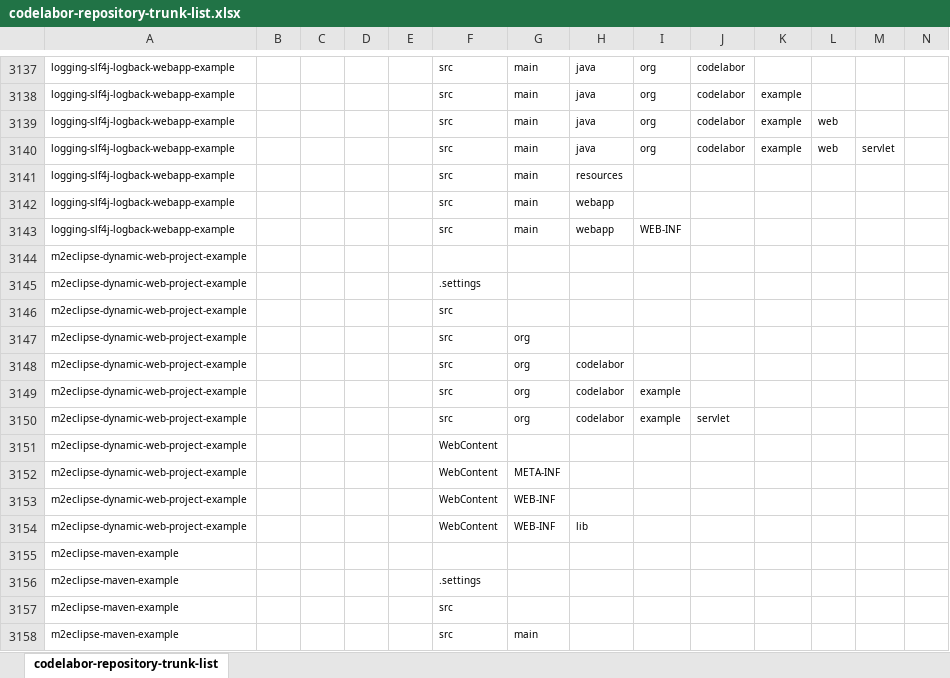
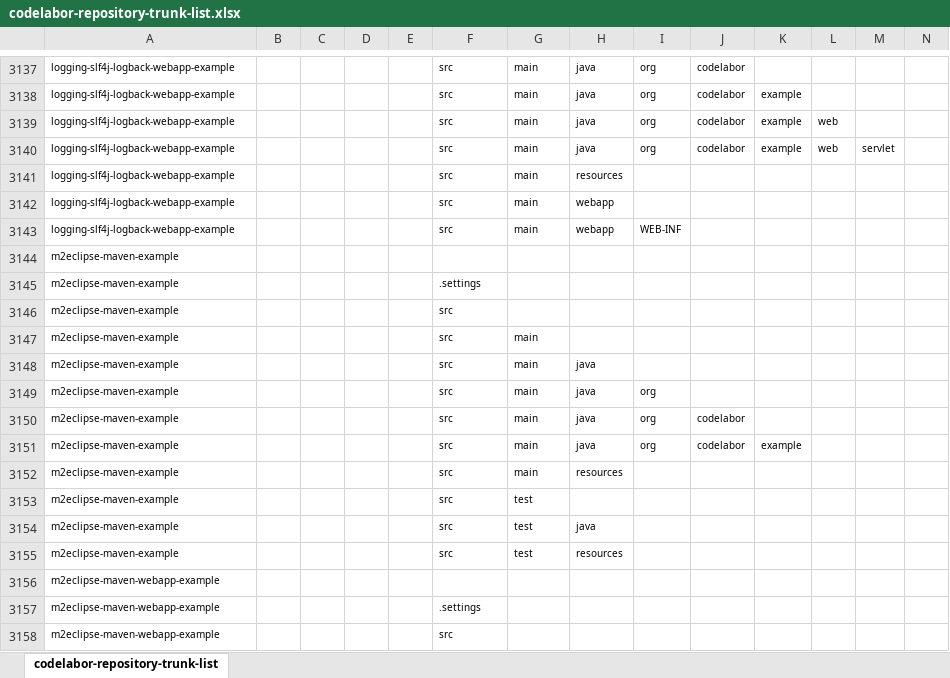
Before and after one commit to kwbaek/codelabor, an Excel workbook: codelabor-repository-trunk-list.xlsx, sheet codelabor-repository-trunk-list, drawn as a sheet; only a part is shown, gaps mark what is left out; the shorter side is filled out with more unchanged rows; values as stored, in another font and other column widths than the file's, no borders; rows hold the shown columns only; the diff names each change by its address in the sheet, - before the commit and + after, or states it on an @@ line.

```diff
--- a/codelabor-repository-trunk-list.xlsx (sheet codelabor-repository-trunk-list)
+++ b/codelabor-repository-trunk-list.xlsx (sheet codelabor-repository-trunk-list)
-row 3144: m2eclipse-dynamic-web-project-example
-row 3145: m2eclipse-dynamic-web-project-example |  |  |  |  | .settings
-row 3146: m2eclipse-dynamic-web-project-example |  |  |  |  | src
-row 3147: m2eclipse-dynamic-web-project-example |  |  |  |  | src | org
-row 3148: m2eclipse-dynamic-web-project-example |  |  |  |  | src | org | codelabor
-row 3149: m2eclipse-dynamic-web-project-example |  |  |  |  | src | org | codelabor | example
-row 3150: m2eclipse-dynamic-web-project-example |  |  |  |  | src | org | codelabor | example | servlet
-row 3151: m2eclipse-dynamic-web-project-example |  |  |  |  | WebContent
-row 3152: m2eclipse-dynamic-web-project-example |  |  |  |  | WebContent | META-INF
-row 3153: m2eclipse-dynamic-web-project-example |  |  |  |  | WebContent | WEB-INF
-row 3154: m2eclipse-dynamic-web-project-example |  |  |  |  | WebContent | WEB-INF | lib
```
Also changed, not shown: 13 other files.
